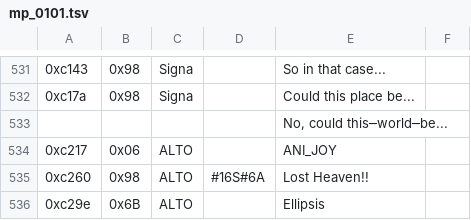
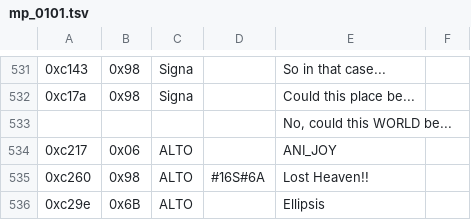
Before and after one commit to dackst/nayuta, a TSV file: script/input/mp_0101.tsv, drawn as a sheet; only a part is shown, gaps mark what is left out; the diff names each change by its address in the sheet, - before the commit and + after, or states it on an @@ line.

```diff
--- a/script/input/mp_0101.tsv
+++ b/script/input/mp_0101.tsv
-E533: No, could this─world─be...
+E533: No, could this WORLD be...
```
Also changed, not shown: script/input/mp_0112.tsv, text/input/questlib.tsv, 1 other file.
